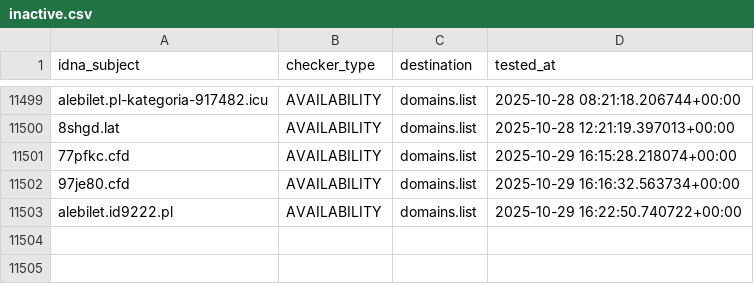
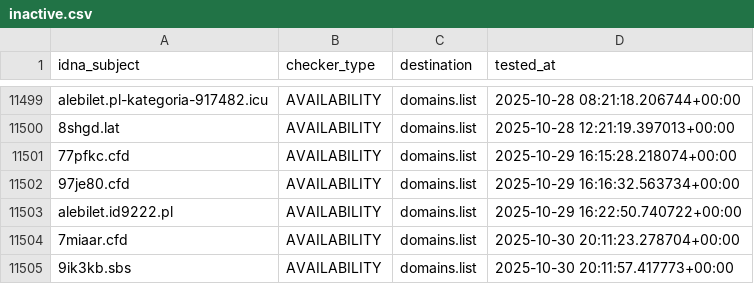
Before and after one commit to Ultimate-Hosts-Blacklist/KADhosts_azet12, a CSV file: .pyfunceble/inactive.csv, drawn as a sheet; only a part is shown, gaps mark what is left out.

```diff
--- a/.pyfunceble/inactive.csv
+++ b/.pyfunceble/inactive.csv
@@ -11503 +11503,3 @@ alebilet.pl-kategoria-917482.icu,AVAILABILITY,domains.list,2025-10-28 08:21:18.2
 alebilet.id9222.pl,AVAILABILITY,domains.list,2025-10-29 16:22:50.740722+00:00
+7miaar.cfd,AVAILABILITY,domains.list,2025-10-30 20:11:23.278704+00:00
+9ik3kb.sbs,AVAILABILITY,domains.list,2025-10-30 20:11:57.417773+00:00
```
Also changed, not shown: 6 other files.
